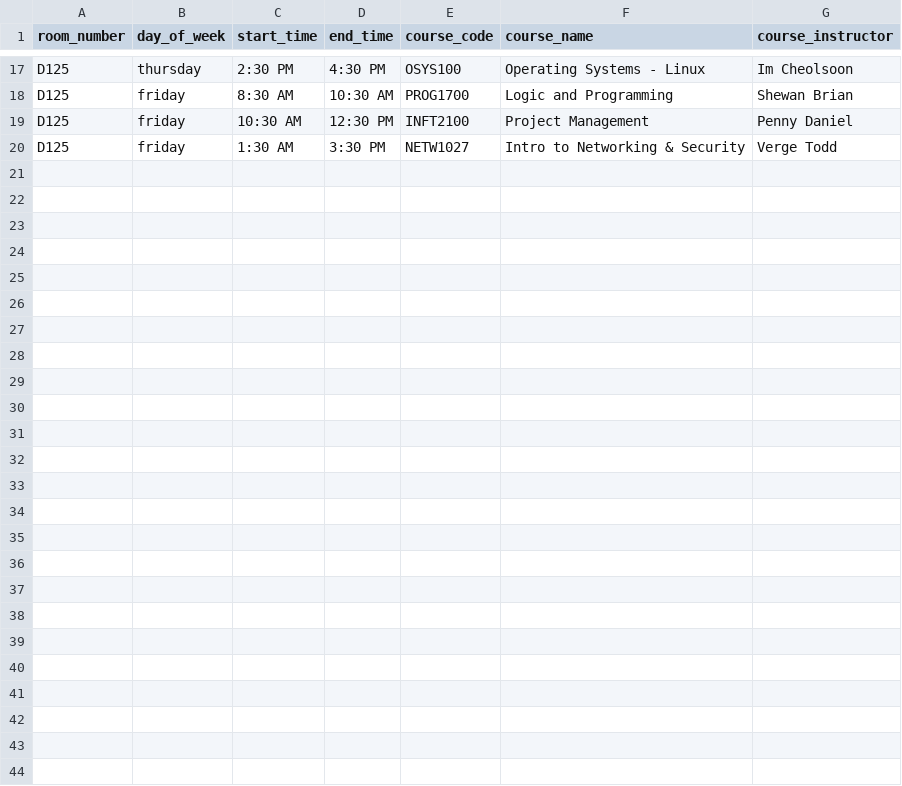
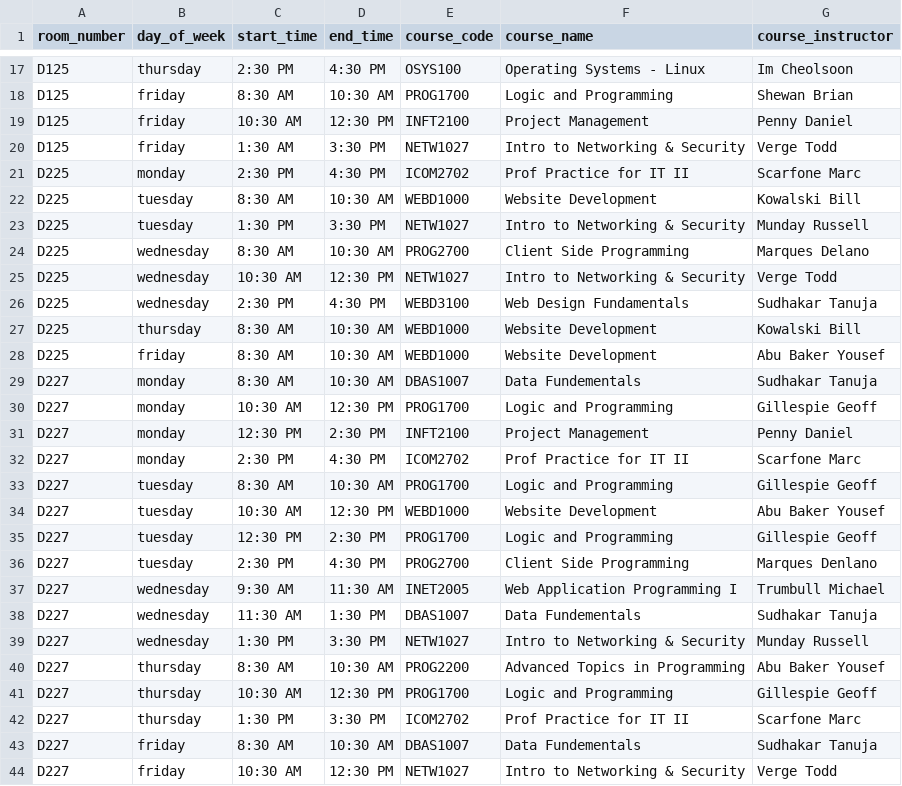
Before and after one commit to benhovinga/nscc-hackathon-26, a CSV file: data/course_schedules.csv, drawn as a sheet; only a part is shown, gaps mark what is left out; the diff covers the shown part only.

Commit message:
Room D225 and D227 data Added

```diff
--- a/data/course_schedules.csv
+++ b/data/course_schedules.csv
@@ -20 +20,25 @@ D125,friday,10:30 AM,12:30 PM,INFT2100,Project Management,Penny Daniel
 D125,friday,1:30 AM,3:30 PM,NETW1027,Intro to Networking & Security,Verge Todd
+D225,monday,2:30 PM,4:30 PM,ICOM2702,Prof Practice for IT II,Scarfone Marc
+D225,tuesday,8:30 AM,10:30 AM,WEBD1000,Website Development,Kowalski Bill
+D225,tuesday,1:30 PM,3:30 PM,NETW1027,Intro to Networking & Security,Munday Russell
+D225,wednesday,8:30 AM,10:30 AM,PROG2700,Client Side Programming,Marques Delano
+D225,wednesday,10:30 AM,12:30 PM,NETW1027,Intro to Networking & Security,Verge Todd
+D225,wednesday,2:30 PM,4:30 PM,WEBD3100,Web Design Fundamentals,Sudhakar Tanuja
+D225,thursday,8:30 AM,10:30 AM,WEBD1000,Website Development,Kowalski Bill
+D225,friday,8:30 AM,10:30 AM,WEBD1000,Website Development,Abu Baker Yousef
+D227,monday,8:30 AM,10:30 AM,DBAS1007,Data Fundementals,Sudhakar Tanuja
+D227,monday,10:30 AM,12:30 PM,PROG1700,Logic and Programming,Gillespie Geoff
+D227,monday,12:30 PM,2:30 PM,INFT2100,Project Management,Penny Daniel
+D227,monday,2:30 PM,4:30 PM,ICOM2702,Prof Practice for IT II,Scarfone Marc
+D227,tuesday,8:30 AM,10:30 AM,PROG1700,Logic and Programming,Gillespie Geoff
+D227,tuesday,10:30 AM,12:30 PM,WEBD1000,Website Development,Abu Baker Yousef
+D227,tuesday,12:30 PM,2:30 PM,PROG1700,Logic and Programming,Gillespie Geoff
+D227,tuesday,2:30 PM,4:30 PM,PROG2700,Client Side Programming,Marques Denlano
+D227,wednesday,9:30 AM,11:30 AM,INET2005,Web Application Programming I,Trumbull Michael
+D227,wednesday,11:30 AM,1:30 PM,DBAS1007,Data Fundementals,Sudhakar Tanuja
+D227,wednesday,1:30 PM,3:30 PM,NETW1027,Intro to Networking & Security,Munday Russell
+D227,thursday,8:30 AM,10:30 AM,PROG2200,Advanced Topics in Programming,Abu Baker Yousef
+D227,thursday,10:30 AM,12:30 PM,PROG1700,Logic and Programming,Gillespie Geoff
+D227,thursday,1:30 PM,3:30 PM,ICOM2702,Prof Practice for IT II,Scarfone Marc
+D227,friday,8:30 AM,10:30 AM,DBAS1007,Data Fundementals,Sudhakar Tanuja
+D227,friday,10:30 AM,12:30 PM,NETW1027,Intro to Networking & Security,Verge Todd
```
Also changed, not shown: 2 edited cells elsewhere in this file.
